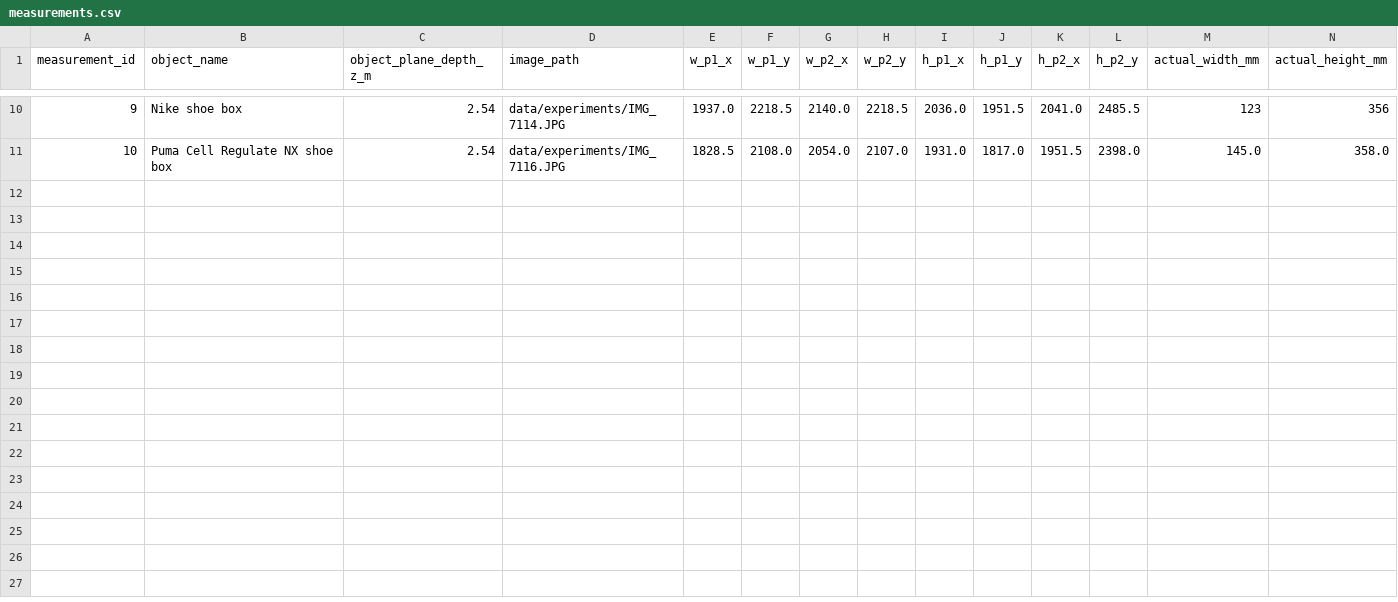
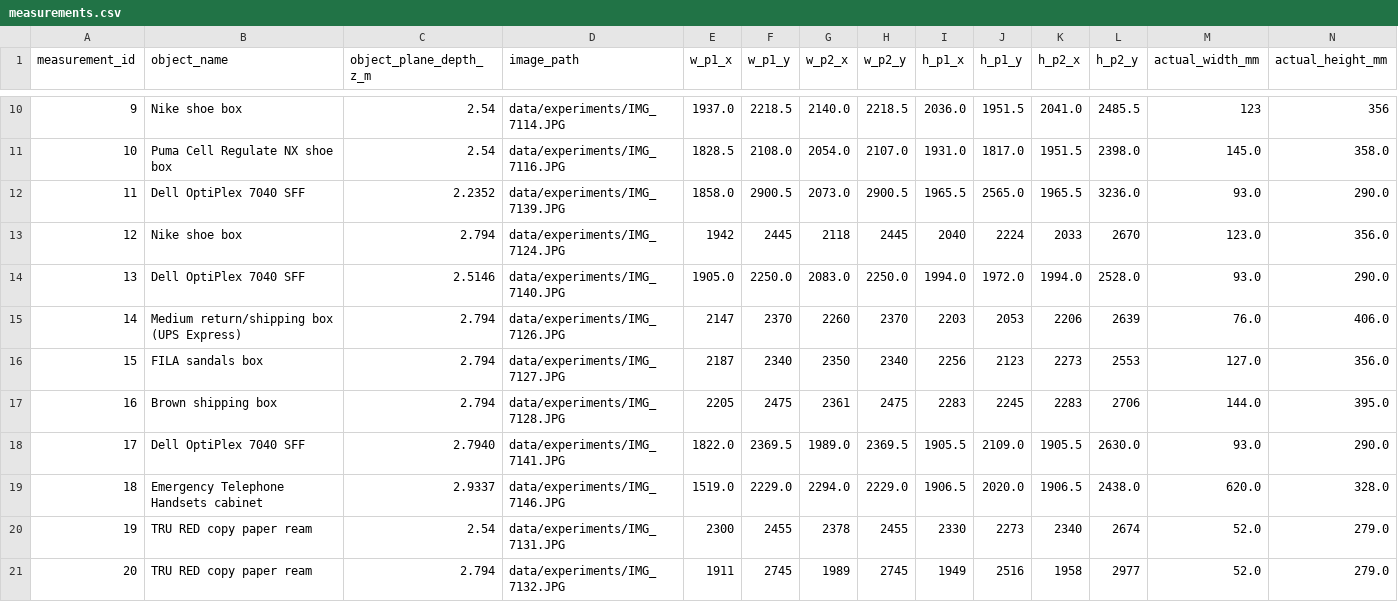
Before and after one commit to minnocent12/csc8830-module-2, a CSV file: results/measurements.csv, drawn as a sheet; only a part is shown, gaps mark what is left out; rows hold the shown columns only; the diff names each change by its address in the sheet, - before the commit and + after, or states it on an @@ line.

Commit message:
Complete Module 2 validation measurements

```diff
--- a/results/measurements.csv
+++ b/results/measurements.csv
+row 12: 11 | Dell OptiPlex 7040 SFF | 2.2352 | data/experiments/IMG_7139.JPG | 1858.0 | 2900.5 | 2073.0 | 2900.5 | 1965.5 | 2565.0 | 1965.5 | 3236.0 | 93.0 | 290.0
+row 13: 12 | Nike shoe box | 2.794 | data/experiments/IMG_7124.JPG | 1942 | 2445 | 2118 | 2445 | 2040 | 2224 | 2033 | 2670 | 123.0 | 356.0
+row 14: 13 | Dell OptiPlex 7040 SFF | 2.5146 | data/experiments/IMG_7140.JPG | 1905.0 | 2250.0 | 2083.0 | 2250.0 | 1994.0 | 1972.0 | 1994.0 | 2528.0 | 93.0 | 290.0
+row 15: 14 | Medium return/shipping box (UPS Express) | 2.794 | data/experiments/IMG_7126.JPG | 2147 | 2370 | 2260 | 2370 | 2203 | 2053 | 2206 | 2639 | 76.0 | 406.0
+row 16: 15 | FILA sandals box | 2.794 | data/experiments/IMG_7127.JPG | 2187 | 2340 | 2350 | 2340 | 2256 | 2123 | 2273 | 2553 | 127.0 | 356.0
+row 17: 16 | Brown shipping box | 2.794 | data/experiments/IMG_7128.JPG | 2205 | 2475 | 2361 | 2475 | 2283 | 2245 | 2283 | 2706 | 144.0 | 395.0
+row 18: 17 | Dell OptiPlex 7040 SFF | 2.7940 | data/experiments/IMG_7141.JPG | 1822.0 | 2369.5 | 1989.0 | 2369.5 | 1905.5 | 2109.0 | 1905.5 | 2630.0 | 93.0 | 290.0
+row 19: 18 | Emergency Telephone Handsets cabinet | 2.9337 | data/experiments/IMG_7146.JPG | 1519.0 | 2229.0 | 2294.0 | 2229.0 | 1906.5 | 2020.0 | 1906.5 | 2438.0 | 620.0 | 328.0
+row 20: 19 | TRU RED copy paper ream | 2.54 | data/experiments/IMG_7131.JPG | 2300 | 2455 | 2378 | 2455 | 2330 | 2273 | 2340 | 2674 | 52.0 | 279.0
+row 21: 20 | TRU RED copy paper ream | 2.794 | data/experiments/IMG_7132.JPG | 1911 | 2745 | 1989 | 2745 | 1949 | 2516 | 1958 | 2977 | 52.0 | 279.0
```
